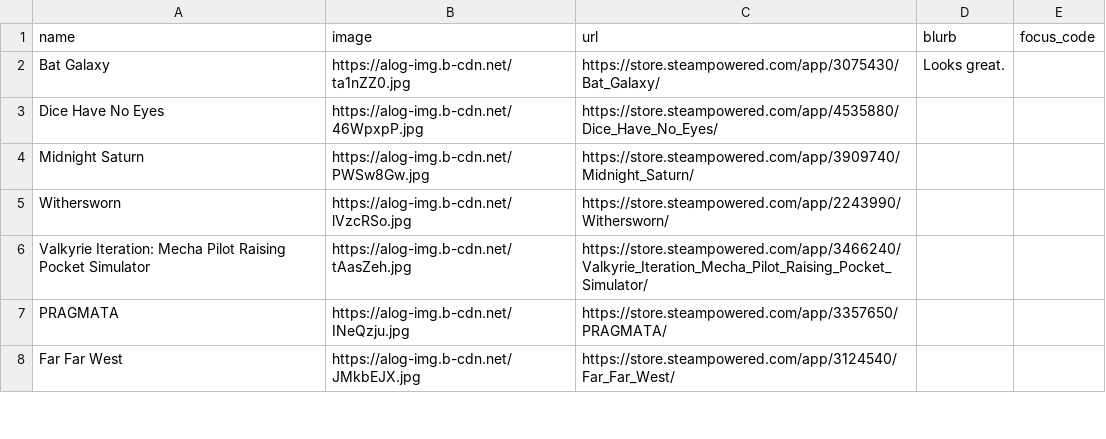
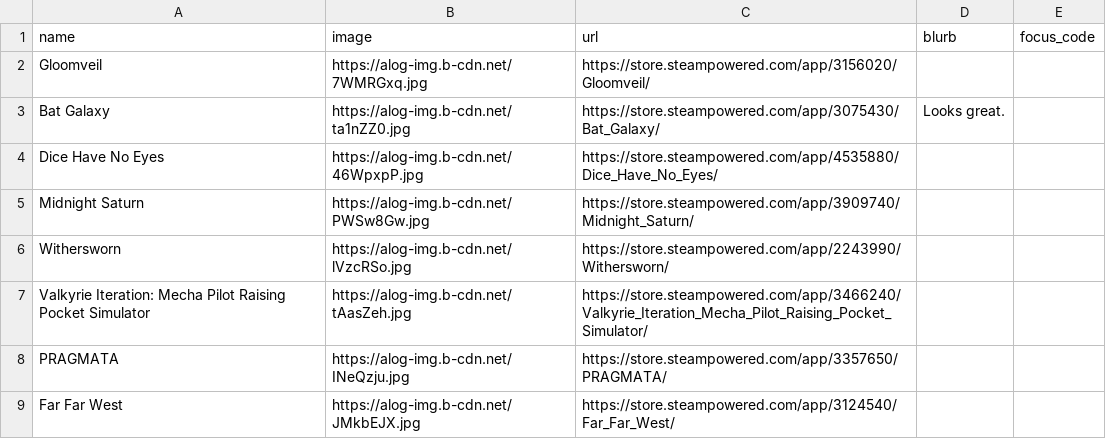
Before and after one commit to RaycatWhoDat/games-list, a CSV file: public/games.csv, drawn as a sheet; only a part is shown.

Commit message:
Add new game 'Gloomveil' to games.csv

```diff
--- a/public/games.csv
+++ b/public/games.csv
@@ -1,2 +1,3 @@
 "name","image","url","blurb","focus_code"
+"Gloomveil","https://alog-img.b-cdn.net/7WMRGxq.jpg","https://store.steampowered.com/app/3156020/Gloomveil/","",""
 "Bat Galaxy","https://alog-img.b-cdn.net/ta1nZZ0.jpg","https://store.steampowered.com/app/3075430/Bat_Galaxy/","Looks great.",""
```
